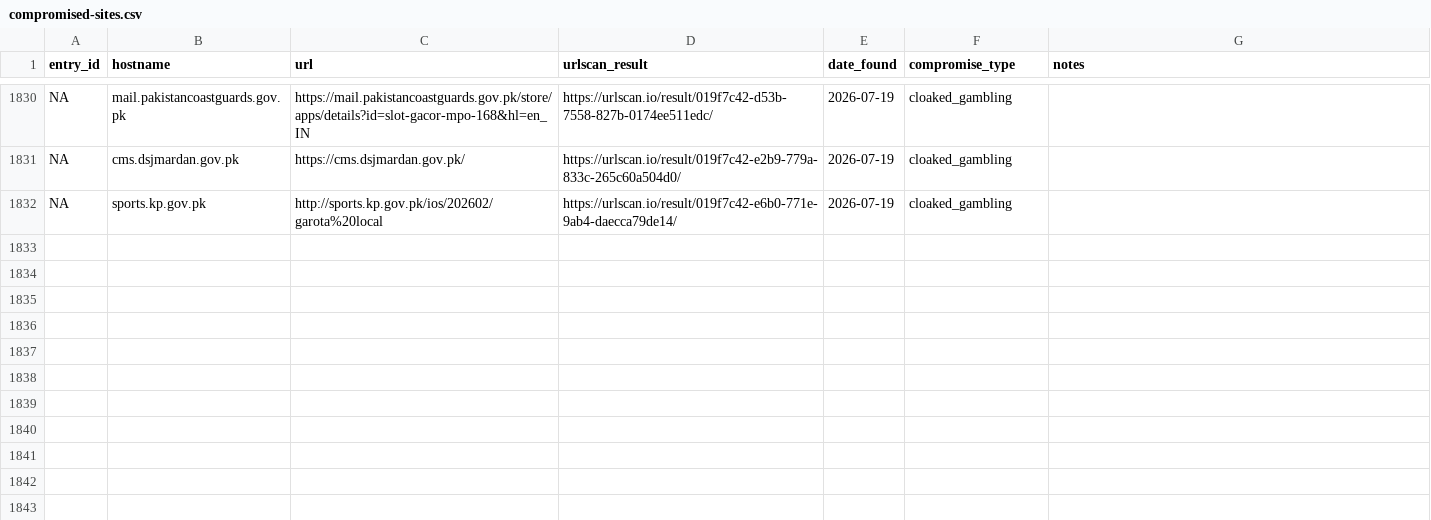
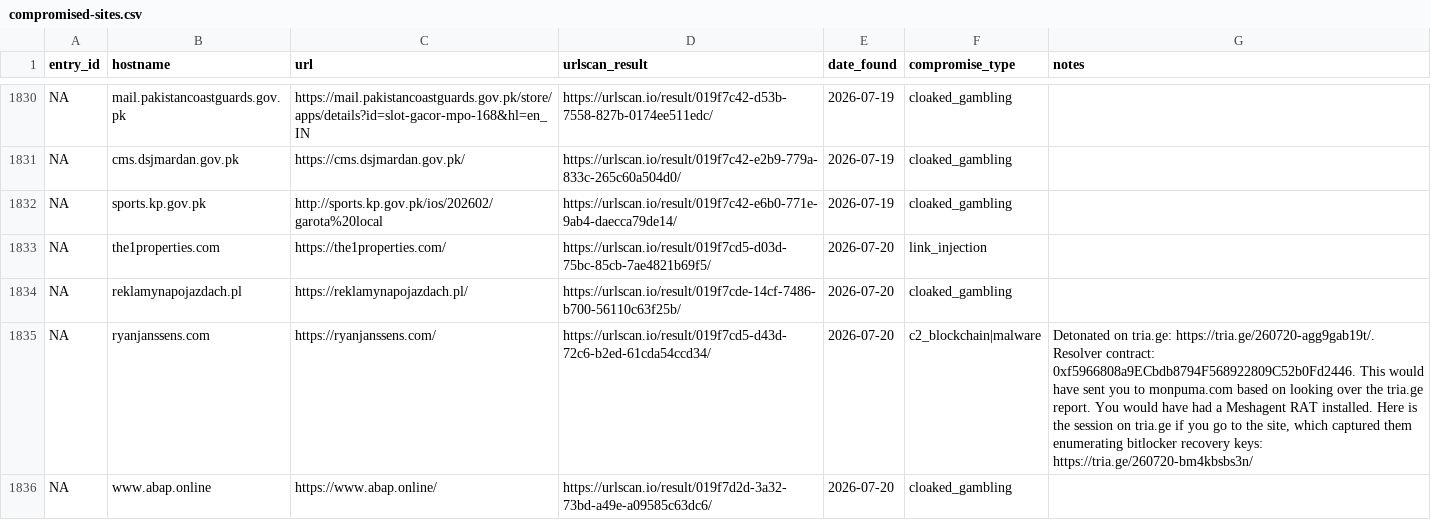
Before and after one commit to battlingamazons/compromised-sites-tracker, a CSV file: compromised-sites.csv, drawn as a sheet; only a part is shown, gaps mark what is left out.

Commit message:
Update compromised-sites.csv

```diff
--- a/compromised-sites.csv
+++ b/compromised-sites.csv
@@ -1832 +1832,5 @@ NA, cms.dsjmardan.gov.pk, https://cms.dsjmardan.gov.pk/, https://urlscan.io/resu
 NA, sports.kp.gov.pk, http://sports.kp.gov.pk/ios/202602/garota%20local, https://urlscan.io/result/019f7c42-e6b0-771e-9ab4-daecca79de14/, 2026-07-19, cloaked_gambling, ""
+NA, the1properties.com, https://the1properties.com/, https://urlscan.io/result/019f7cd5-d03d-75bc-85cb-7ae4821b69f5/, 2026-07-20, link_injection, ""
+NA, reklamynapojazdach.pl, https://reklamynapojazdach.pl/, https://urlscan.io/result/019f7cde-14cf-7486-b700-56110c63f25b/, 2026-07-20, cloaked_gambling, ""
+NA, ryanjanssens.com, https://ryanjanssens.com/, https://urlscan.io/result/019f7cd5-d43d-72c6-b2ed-61cda54ccd34/, 2026-07-20, c2_blockchain|malware, "Detonated on tria.ge: https://tria.ge/260720-agg9gab19t/. Resolver contract: 0xf5966808a9ECbdb8794F568922809C52b0Fd2446. This would have sent you to monpuma.com based on looking over the tria.ge report. You would have had a Meshagent RAT installed. Here is the session on tria.ge if you go to the site, which captured them enumerating bitlocker recovery keys: https://tria.ge/260720-bm4kbsbs3n/"
+NA, www.abap.online, https://www.abap.online/, https://urlscan.io/result/019f7d2d-3a32-73bd-a49e-a09585c63dc6/, 2026-07-20, cloaked_gambling, ""
```
